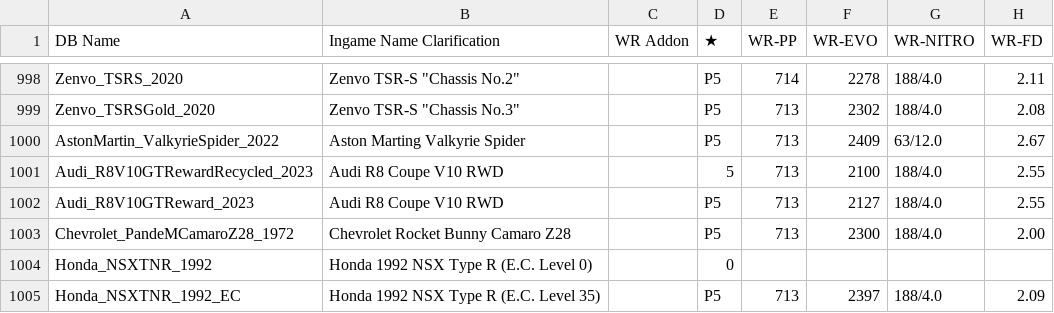
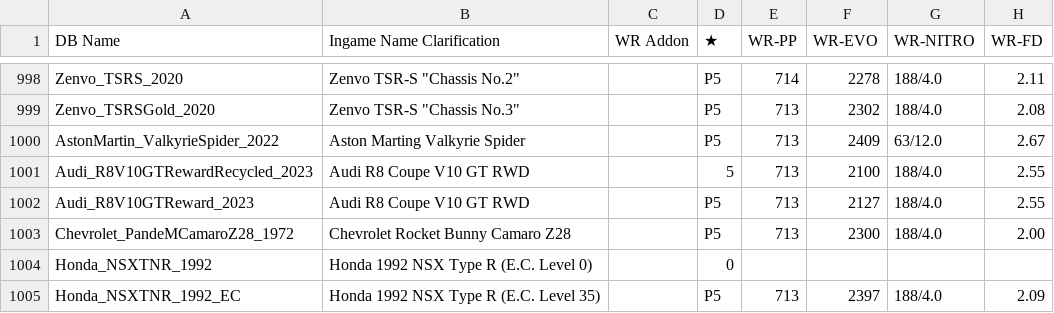
Before and after one commit to Nitro4CSR/CSR2WorldRecordsDB, a CSV file: WR-DB.csv, drawn as a sheet; only a part is shown, gaps mark what is left out; the diff names each change by its address in the sheet, - before the commit and + after, or states it on an @@ line.

Commit message:
Update WR-DB.csv

```diff
--- a/WR-DB.csv
+++ b/WR-DB.csv
-B1001:B1002 (Ingame Name Clarification): Audi R8 Coupe V10 RWD
+B1001:B1002 (Ingame Name Clarification): Audi R8 Coupe V10 GT RWD
```
